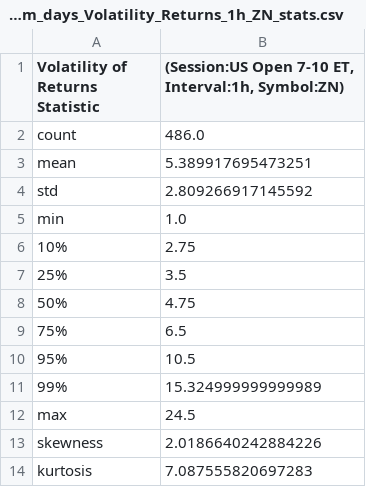
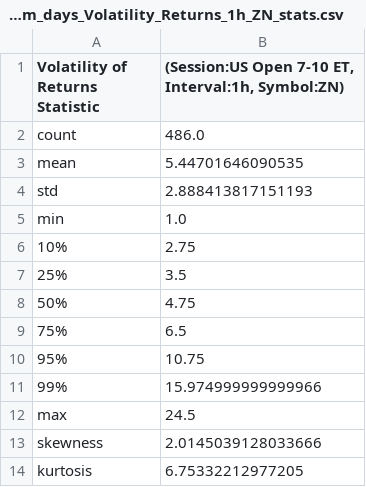
Before and after one commit to Siddhartha-Patolia/DistroDashboard, a CSV file: Intraday_data_files_stats_and_plots_folder/US_Open_7-10_ET_latest_custom_days_Volatility_Returns_1h_ZN_stats.csv, drawn as a sheet.

Commit message:
Add new stats/plots folders and files created by Python script

```diff
--- a/Intraday_data_files_stats_and_plots_folder/US_Open_7-10_ET_latest_custom_days_Volatility_Returns_1h_ZN_stats.csv
+++ b/Intraday_data_files_stats_and_plots_folder/US_Open_7-10_ET_latest_custom_days_Volatility_Returns_1h_ZN_stats.csv
@@ -2,4 +2,4 @@ Volatility of Returns Statistic,"(Session:US Open 7-10 ET, Interval:1h, Symbol:Z
 count,486.0
-mean,5.389917695473251
-std,2.809266917145592
+mean,5.44701646090535
+std,2.888413817151193
 min,1.0
@@ -9,6 +9,6 @@ min,1.0
 75%,6.5
-95%,10.5
-99%,15.324999999999989
+95%,10.75
+99%,15.974999999999966
 max,24.5
-skewness,2.0186640242884226
-kurtosis,7.087555820697283
+skewness,2.0145039128033666
+kurtosis,6.75332212977205
```
Also changed, not shown: Intraday_data_files_stats_and_plots_folder/ZN_1h_Returns_stats.csv, 30 other files.
